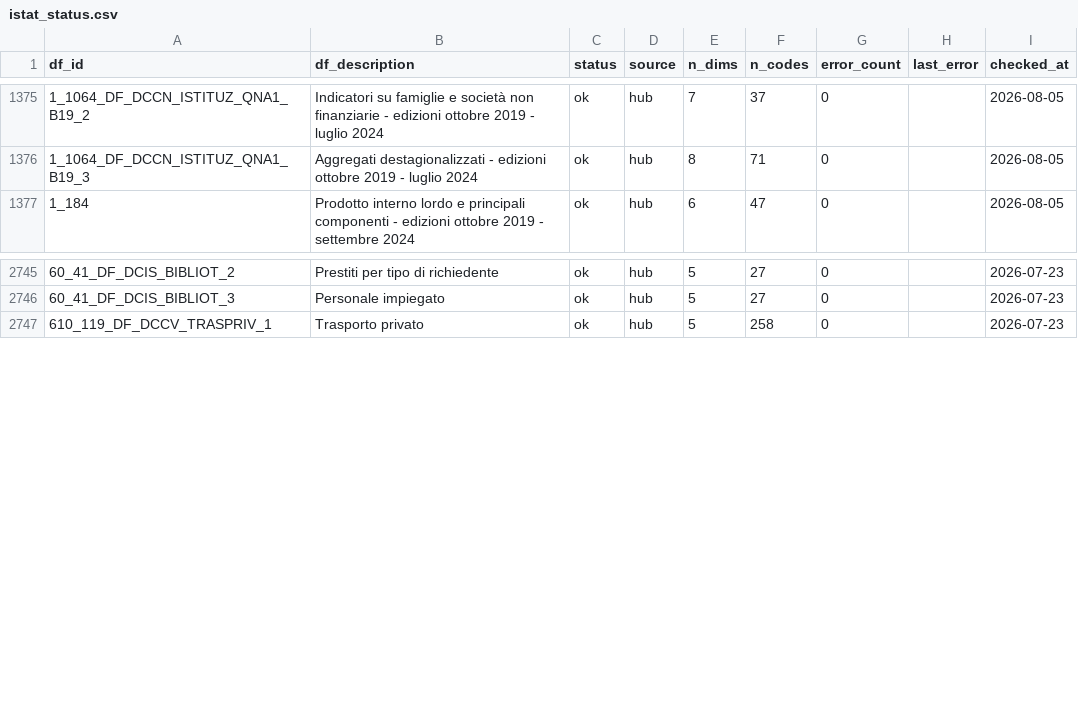
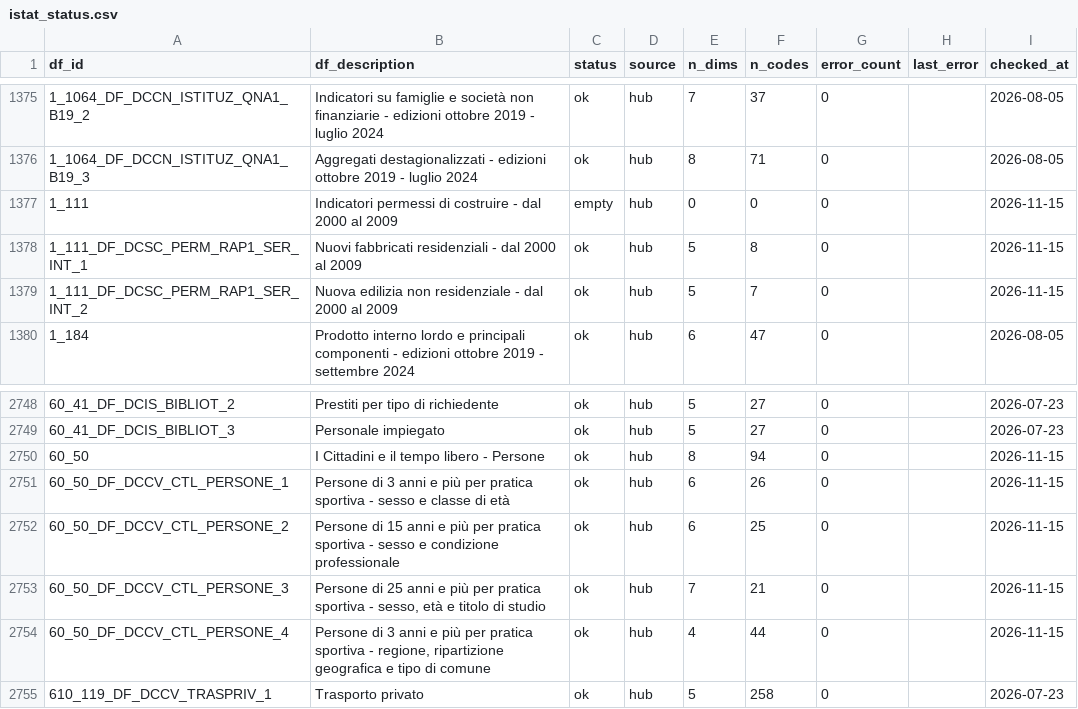
Before and after one commit to ondata/opensdmx, a CSV file: data/constraints/istat_status.csv, drawn as a sheet; only a part is shown, gaps mark what is left out; the diff names each change by its address in the sheet, - before the commit and + after, or states it on an @@ line.

```diff
--- a/data/constraints/istat_status.csv
+++ b/data/constraints/istat_status.csv
+row 1377: 1_111 | Indicatori permessi di costruire - dal 2000 al 2009 | empty | hub | 0 | 0 | 0 |  | 2026-11-15
+row 1378: 1_111_DF_DCSC_PERM_RAP1_SER_INT_1 | Nuovi fabbricati residenziali - dal 2000 al 2009 | ok | hub | 5 | 8 | 0 |  | 2026-11-15
+row 1379: 1_111_DF_DCSC_PERM_RAP1_SER_INT_2 | Nuova edilizia non residenziale - dal 2000 al 2009 | ok | hub | 5 | 7 | 0 |  | 2026-11-15
+row 2750: 60_50 | I Cittadini e il tempo libero - Persone | ok | hub | 8 | 94 | 0 |  | 2026-11-15
+row 2751: 60_50_DF_DCCV_CTL_PERSONE_1 | Persone di 3 anni e più per pratica sportiva - sesso e classe di età | ok | hub | 6 | 26 | 0 |  | 2026-11-15
+row 2752: 60_50_DF_DCCV_CTL_PERSONE_2 | Persone di 15 anni e più per pratica sportiva - sesso e condizione professionale | ok | hub | 6 | 25 | 0 |  | 2026-11-15
+row 2753: 60_50_DF_DCCV_CTL_PERSONE_3 | Persone di 25 anni e più per pratica sportiva - sesso, età e titolo di studio | ok | hub | 7 | 21 | 0 |  | 2026-11-15
+row 2754: 60_50_DF_DCCV_CTL_PERSONE_4 | Persone di 3 anni e più per pratica sportiva - regione, ripartizione geografica e tipo di comune | ok | hub | 4 | 44 | 0 |  | 2026-11-15
```
Also changed, not shown: data/constraints/istat_territorial.csv, 1 other file.
